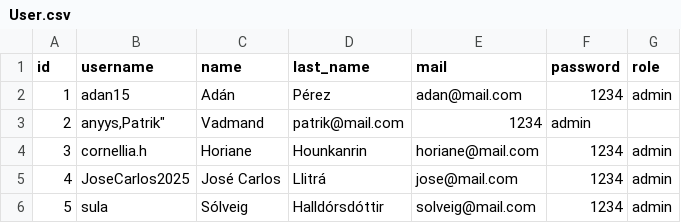
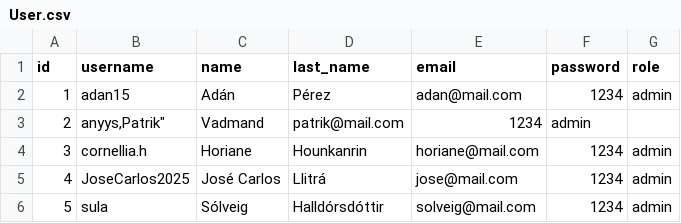
Before and after one commit to PvJorgensen/EcoCoders, a CSV file: Data/User.csv, drawn as a sheet.

```diff
--- a/Data/User.csv
+++ b/Data/User.csv
@@ -1,2 +1,2 @@
-"id","username","name","last_name","mail","password","role"
+"id","username","name","last_name","email","password","role"
 1,"adan15","Adán","Pérez","adan@mail.com",1234,"admin"
```
Also changed, not shown: 7 other files.
